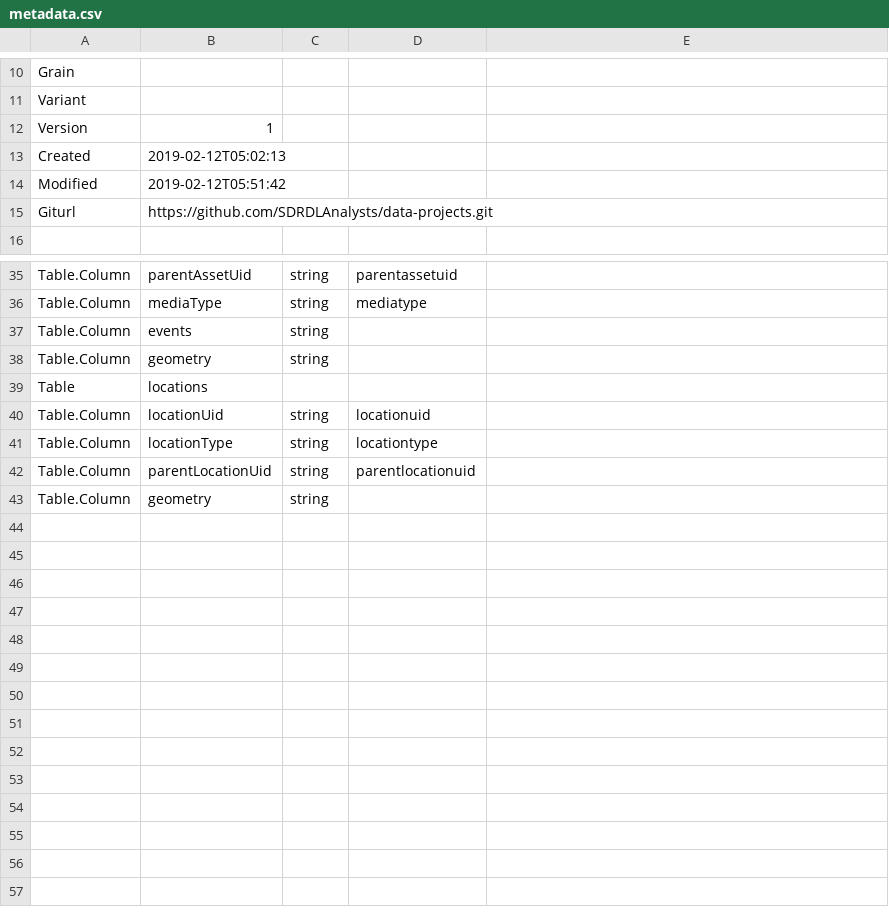
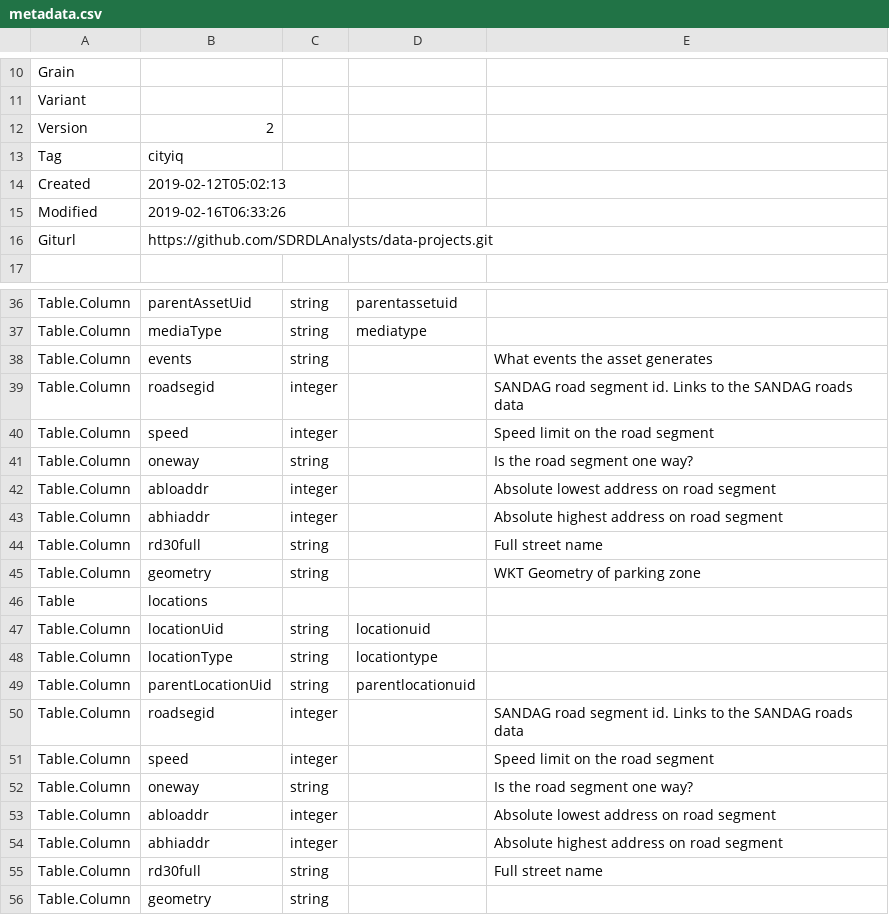
Before and after one commit to SDRDLAnalysts/data-projects, a CSV file: sandiego.gov/sandiego.gov-cityiq_assets/metadata.csv, drawn as a sheet; only a part is shown, gaps mark what is left out; the diff covers the shown part only.

```diff
--- a/sandiego.gov/sandiego.gov-cityiq_assets/metadata.csv
+++ b/sandiego.gov/sandiego.gov-cityiq_assets/metadata.csv
@@ -11,5 +11,6 @@ Grain,,,,
 Variant,,,,
-Version,1,,,
+Version,2,,,
+Tag,cityiq,,,
 Created,2019-02-12T05:02:13,,,
-Modified,2019-02-12T05:51:42,,,
+Modified,2019-02-16T06:33:26,,,
 Giturl,https://github.com/SDRDLAnalysts/data-projects.git,,,
@@ -36,4 +37,10 @@ Table.Column,parentAssetUid,string,parentassetuid,
 Table.Column,mediaType,string,mediatype,
-Table.Column,events,string,,
-Table.Column,geometry,string,,
+Table.Column,events,string,,What events the asset generates
+Table.Column,roadsegid,integer,,SANDAG road segment id. Links to the SANDAG roads data
+Table.Column,speed,integer,,Speed limit on the road segment
+Table.Column,oneway,string,,Is the road segment one way?
+Table.Column,abloaddr,integer,,Absolute lowest address on road segment
+Table.Column,abhiaddr,integer,,Absolute highest address on road segment
+Table.Column,rd30full,string,,Full street name
+Table.Column,geometry,string,,WKT Geometry of parking zone
 Table,locations,,,
@@ -42,2 +49,8 @@ Table.Column,locationType,string,locationtype,
 Table.Column,parentLocationUid,string,parentlocationuid,
+Table.Column,roadsegid,integer,,SANDAG road segment id. Links to the SANDAG roads data
+Table.Column,speed,integer,,Speed limit on the road segment
+Table.Column,oneway,string,,Is the road segment one way?
+Table.Column,abloaddr,integer,,Absolute lowest address on road segment
+Table.Column,abhiaddr,integer,,Absolute highest address on road segment
+Table.Column,rd30full,string,,Full street name
 Table.Column,geometry,string,,
```
Also changed, not shown: 1 edited cell elsewhere in this file, 2 other files.
